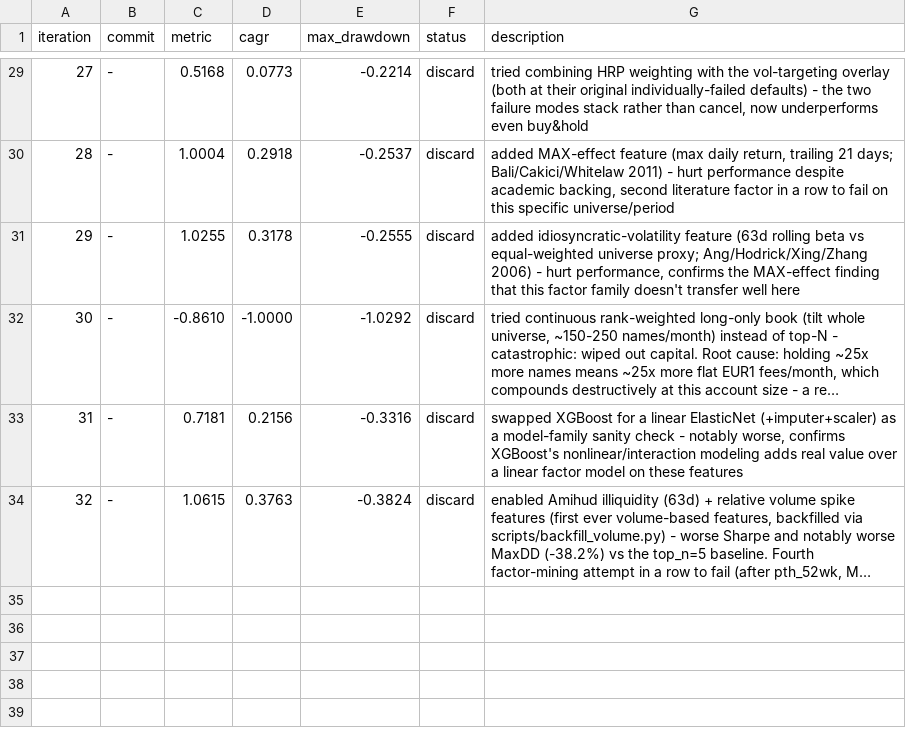
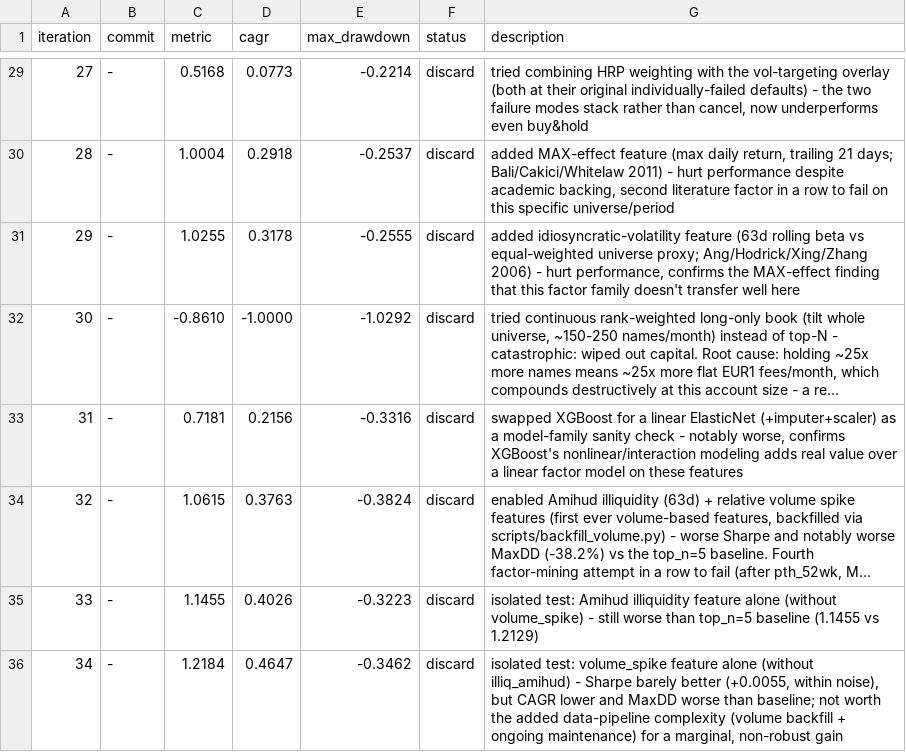
Before and after one commit to lucapflittner/Aktienbot, a TSV file: autoresearch/results.tsv, drawn as a sheet; only a part is shown, gaps mark what is left out; long unchanged cells end in …; the diff names each change by its address in the sheet, - before the commit and + after, or states it on an @@ line.

Commit message:
log: iterations 33-34 (isolated volume feature tests, both discard)

```diff
--- a/autoresearch/results.tsv
+++ b/autoresearch/results.tsv
+row 35: 33 | - | 1.1455 | 0.4026 | -0.3223 | discard | isolated test: Amihud illiquidity feature alone (without volume_spike) - still worse than top_n=5 baseline (1.1455 vs 1.2129)
+row 36: 34 | - | 1.2184 | 0.4647 | -0.3462 | discard | isolated test: volume_spike feature alone (without illiq_amihud) - Sharpe barely better (+0.0055, within noise), but CAGR lower and MaxDD worse than baseline; not worth the added data-pipeline complexity (volume backfill + ongoing maintenance) for a marginal, non-robust gain
```
